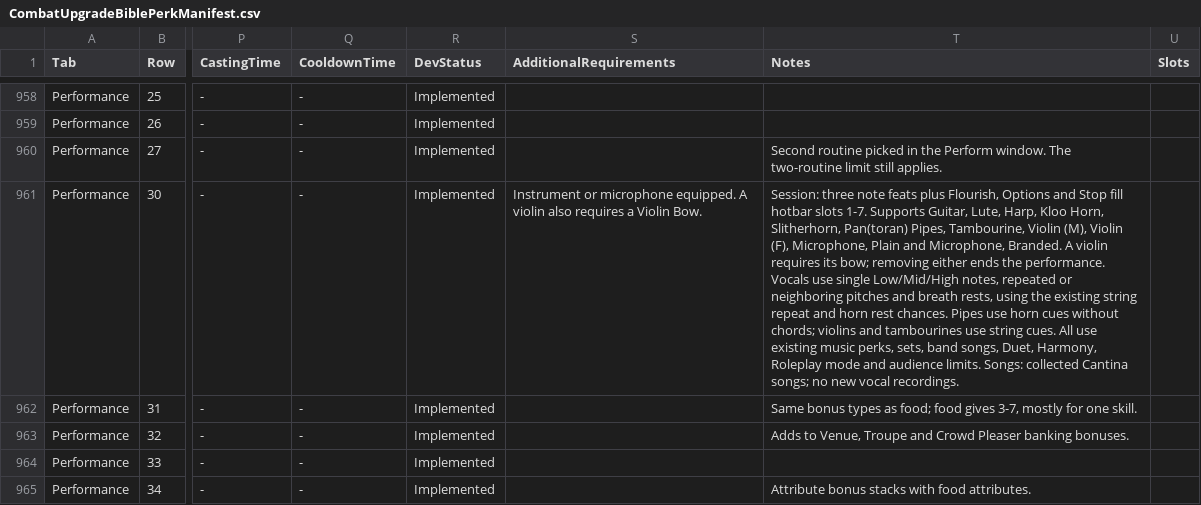
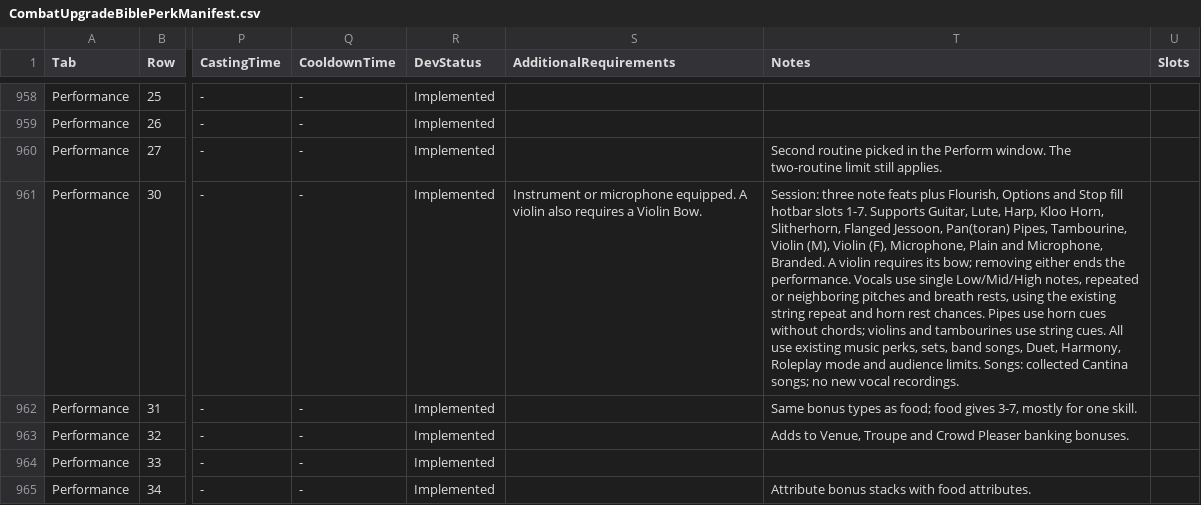
Before and after one commit to zunath/SWLOR_NWN, a CSV file: SWLOR.Game.Server/Readmes/CombatUpgradeBiblePerkManifest.csv, drawn as a sheet; only a part is shown, gaps mark what is left out; the diff names each change by its address in the sheet, - before the commit and + after, or states it on an @@ line.

```diff
--- a/SWLOR.Game.Server/Readmes/CombatUpgradeBiblePerkManifest.csv
+++ b/SWLOR.Game.Server/Readmes/CombatUpgradeBiblePerkManifest.csv
-T961 (Notes): …Horn, Slitherhorn, Pan(toran) Pipes,…
+T961 (Notes): …Horn, Slitherhorn, Flanged Jessoon, Pan(toran) Pipes,…
```
Also changed, not shown: 7 other files.
